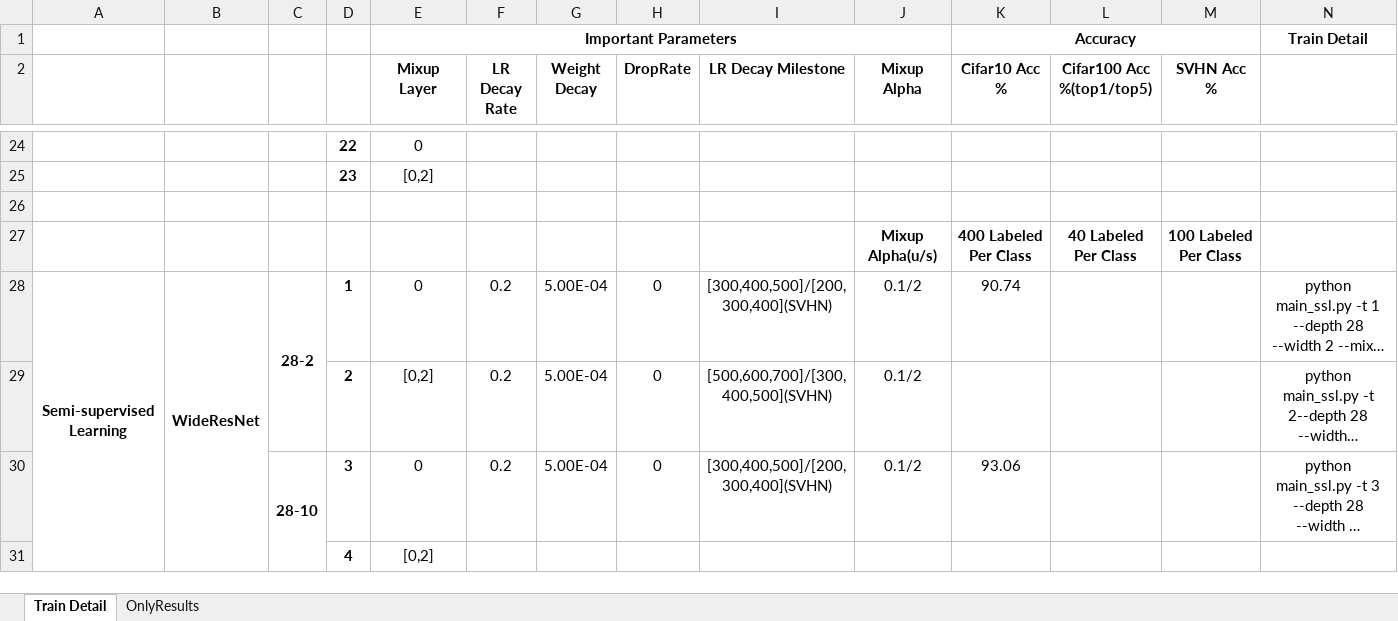
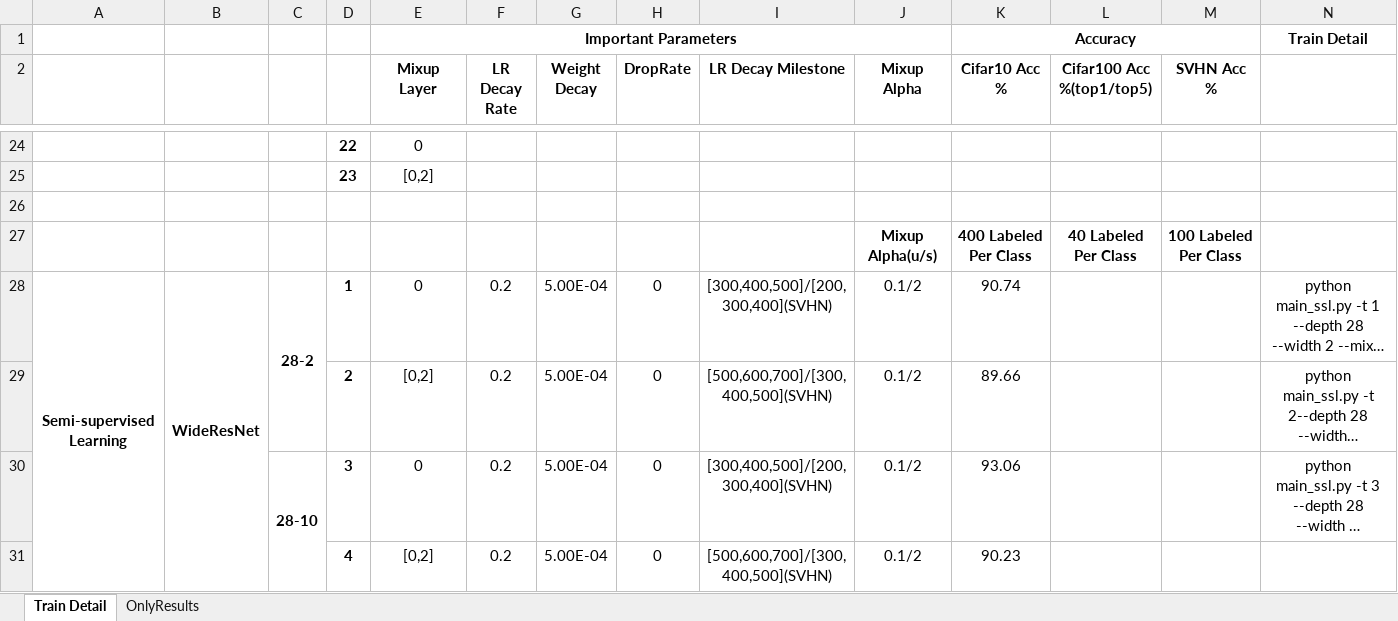
Before and after one commit to FengHZ/mixupfamily, an Excel workbook: TrainDetail.xlsx, sheet Train Detail, drawn as a sheet; only a part is shown, gaps mark what is left out; long unchanged cells end in …; values as stored, in another font and other column widths than the file's, no borders; removed rows and columns are numbered as before the commit, all else as after; the diff names each change by its address in the sheet, - before the commit and + after, or states it on an @@ line.

```diff
--- a/TrainDetail.xlsx (sheet Train Detail)
+++ b/TrainDetail.xlsx (sheet Train Detail)
-K29 (Cifar10 Acc %): (empty)
+K29 (Cifar10 Acc %): 89.66
-row 31:  |  |  | 4 | [0,2]
+row 31:  |  |  | 4 | [0,2] | 0.2 | 5.00E-04 | 0 | [500,600,700]/[300,400,500](SVHN) | 0.1/2 | 90.23
```
Also changed, not shown: sheet OnlyResults, 3 other files.
